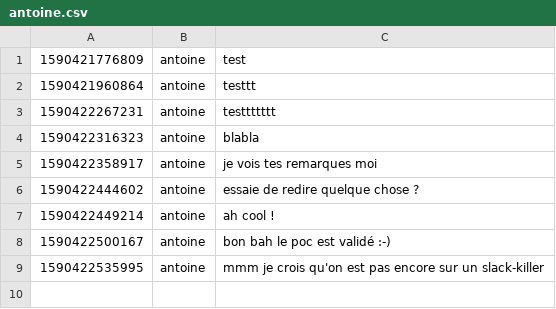
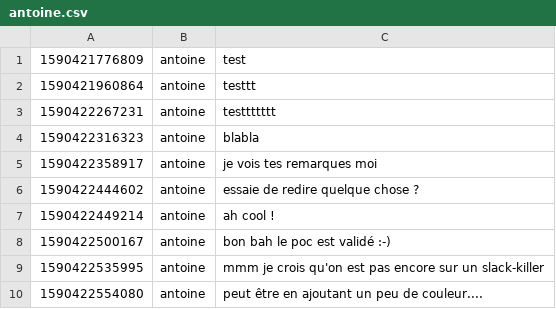
Before and after one commit to acailly/git-chat, a CSV file: data/antoine.csv, drawn as a sheet.

Commit message:
:white_check_mark: Automatic sync git

```diff
--- a/data/antoine.csv
+++ b/data/antoine.csv
@@ -9 +9,2 @@
 1590422535995,antoine,mmm je crois qu'on est pas encore sur un slack-killer
+1590422554080,antoine,peut être en ajoutant un peu de couleur....
```
